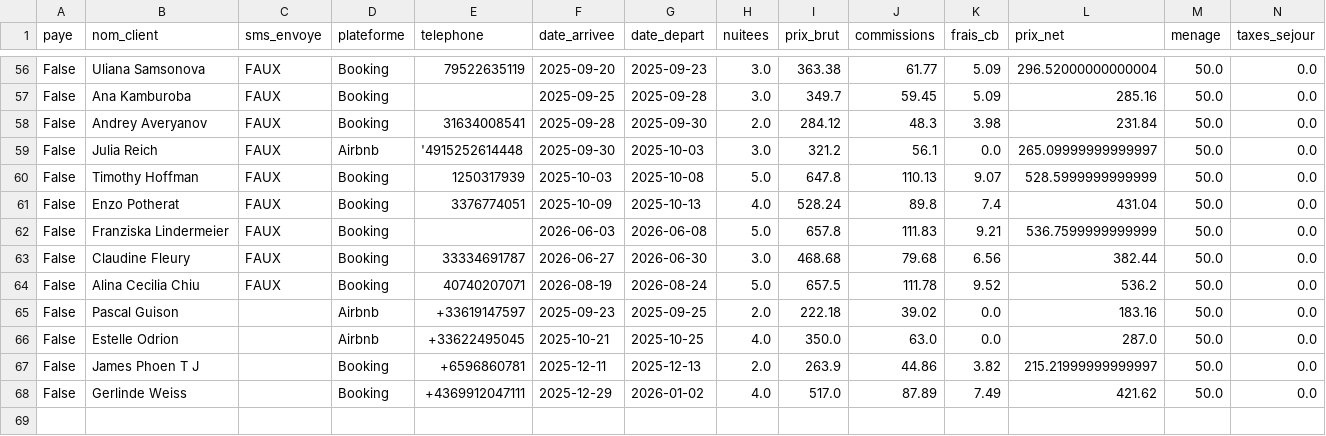
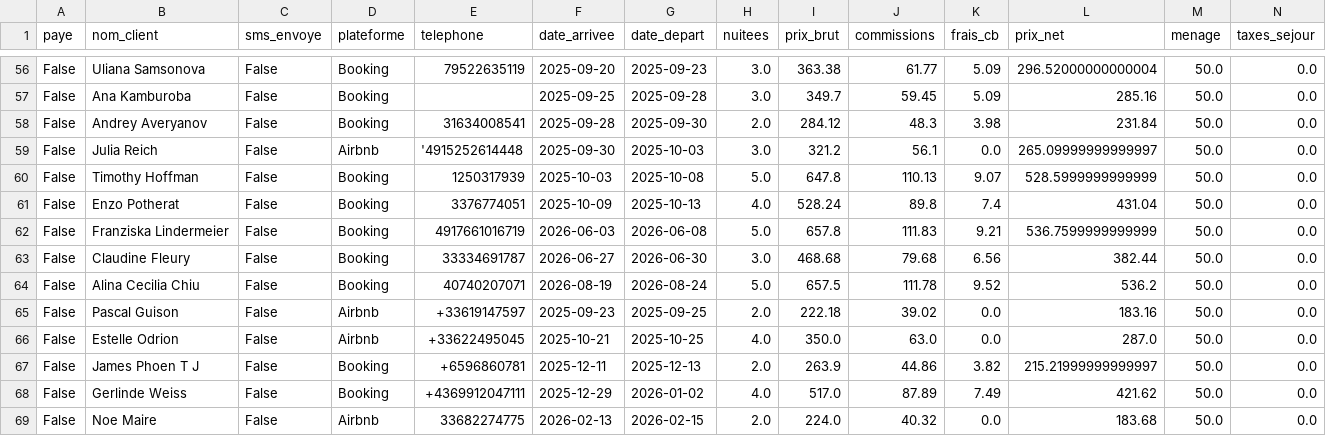
Before and after one commit to charleytrigano/streamlit-reservations, a CSV file: reservations.xlsx - Sheet1.csv, drawn as a sheet; only a part is shown, gaps mark what is left out; rows hold the shown columns only; the diff covers the shown part only; the diff names each change by its address in the sheet, - before the commit and + after, or states it on an @@ line.

```diff
--- a/reservations.xlsx - Sheet1.csv
+++ b/reservations.xlsx - Sheet1.csv
-C56:C64 (sms_envoye): FAUX
+C56:C64 (sms_envoye): False
-E62 (telephone): (empty)
+E62 (telephone): 4917661016719
-C65:C68 (sms_envoye): (empty)
+C65:C68 (sms_envoye): False
+row 69: False | Noe Maire | False | Airbnb | 33682274775 | 2026-02-13 | 2026-02-15 | 2.0 | 224.0 | 40.32 | 0.0 | 183.68 | 50.0 | 0.0
```
Also changed, not shown: 56 edited cells elsewhere in this file.
